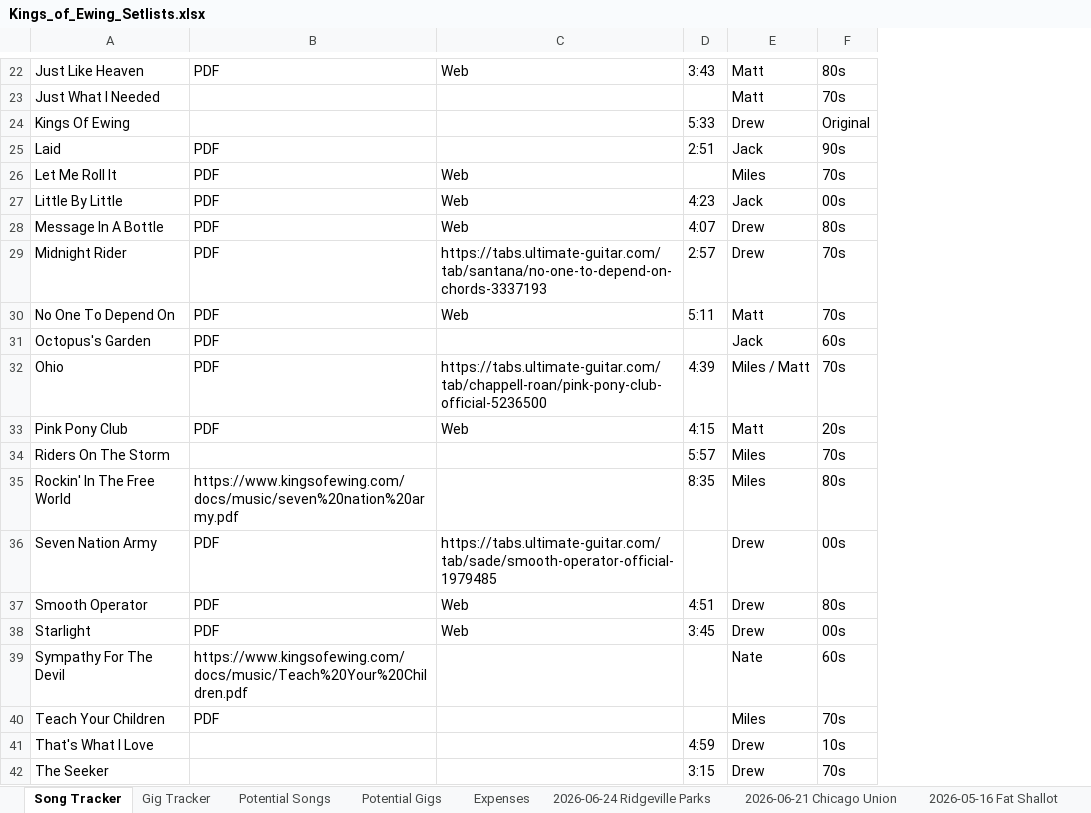
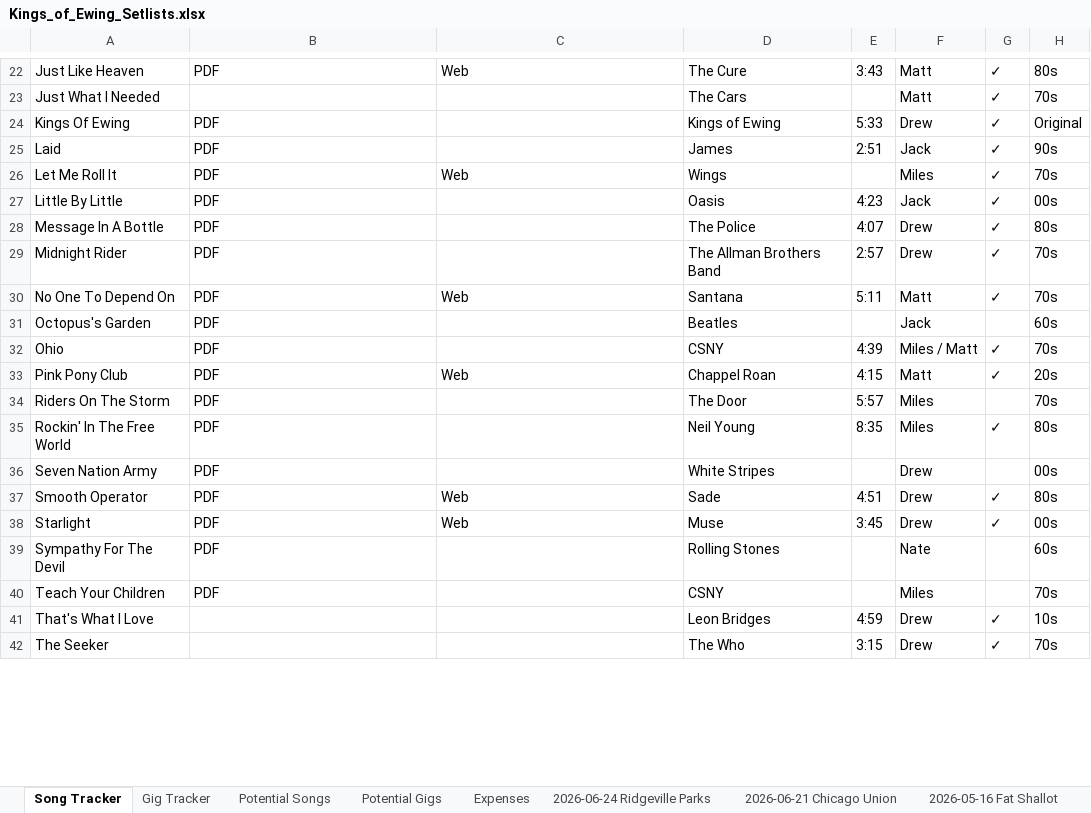
Before and after one commit to kingsofewing/rock, an Excel workbook: docs/music/Kings_of_Ewing_Setlists.xlsx, sheet Song Tracker, drawn as a sheet; only a part is shown, gaps mark what is left out; values as stored, in another font and other column widths than the file's, no cell formats; the diff covers the shown part only; the diff names each change by its address in the sheet, - before the commit and + after, or states it on an @@ line.

```diff
--- a/docs/music/Kings_of_Ewing_Setlists.xlsx (sheet Song Tracker)
+++ b/docs/music/Kings_of_Ewing_Setlists.xlsx (sheet Song Tracker)
+column D, rows 22-42: The Cure | The Cars | Kings of Ewing | James | Wings | Oasis | The Police | The Allman Brothers Band | Santana | Beatles | CSNY | Chappel Roan | The Door | Neil Young | White Stripes | Sade | Muse | Rolling Stones | CSNY | Leon Bridges | The Who
+column G, rows 22-42: ✓ | ✓ | ✓ | ✓ | ✓ | ✓ | ✓ | ✓ | ✓ |  | ✓ | ✓ |  | ✓ |  | ✓ | ✓ |  |  | ✓ | ✓
-B24: (empty)
+B24: PDF
-C27:C28: Web
+C27:C28: (empty)
-C29: https://tabs.ultimate-guitar.com/tab/santana/no-one-to-depend-on-chords-3337193
+C29: (empty)
-C32: https://tabs.ultimate-guitar.com/tab/chappell-roan/pink-pony-club-official-5236500
+C32: (empty)
-B34: (empty)
+B34: PDF
-B35: https://www.kingsofewing.com/docs/music/seven%20nation%20army.pdf
+B35: PDF
-C36: https://tabs.ultimate-guitar.com/tab/sade/smooth-operator-official-1979485
+C36: (empty)
-B39: https://www.kingsofewing.com/docs/music/Teach%20Your%20Children.pdf
+B39: PDF
```
Also changed, not shown: 7 edited cells elsewhere in this sheet, cell formats, 1 other file.
